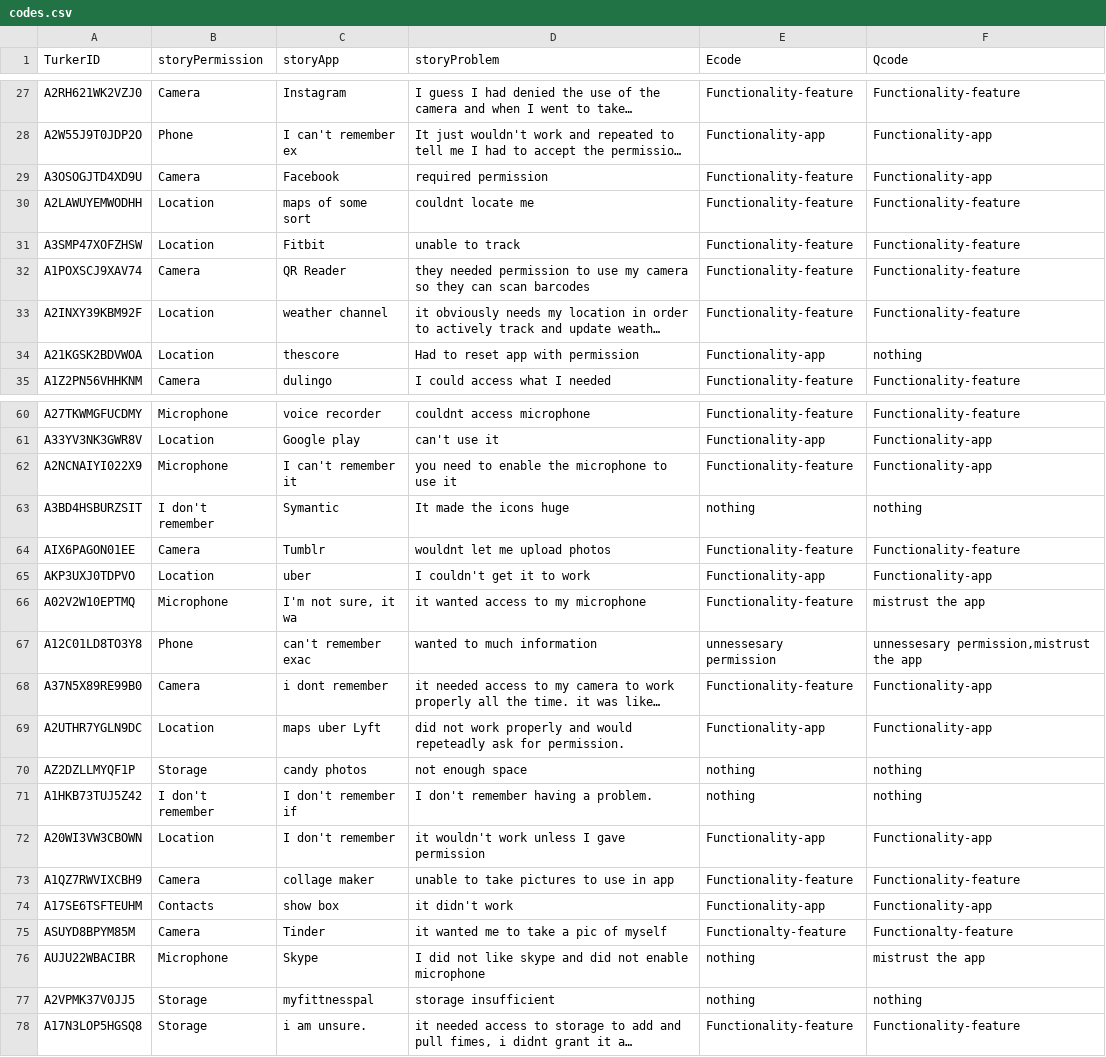
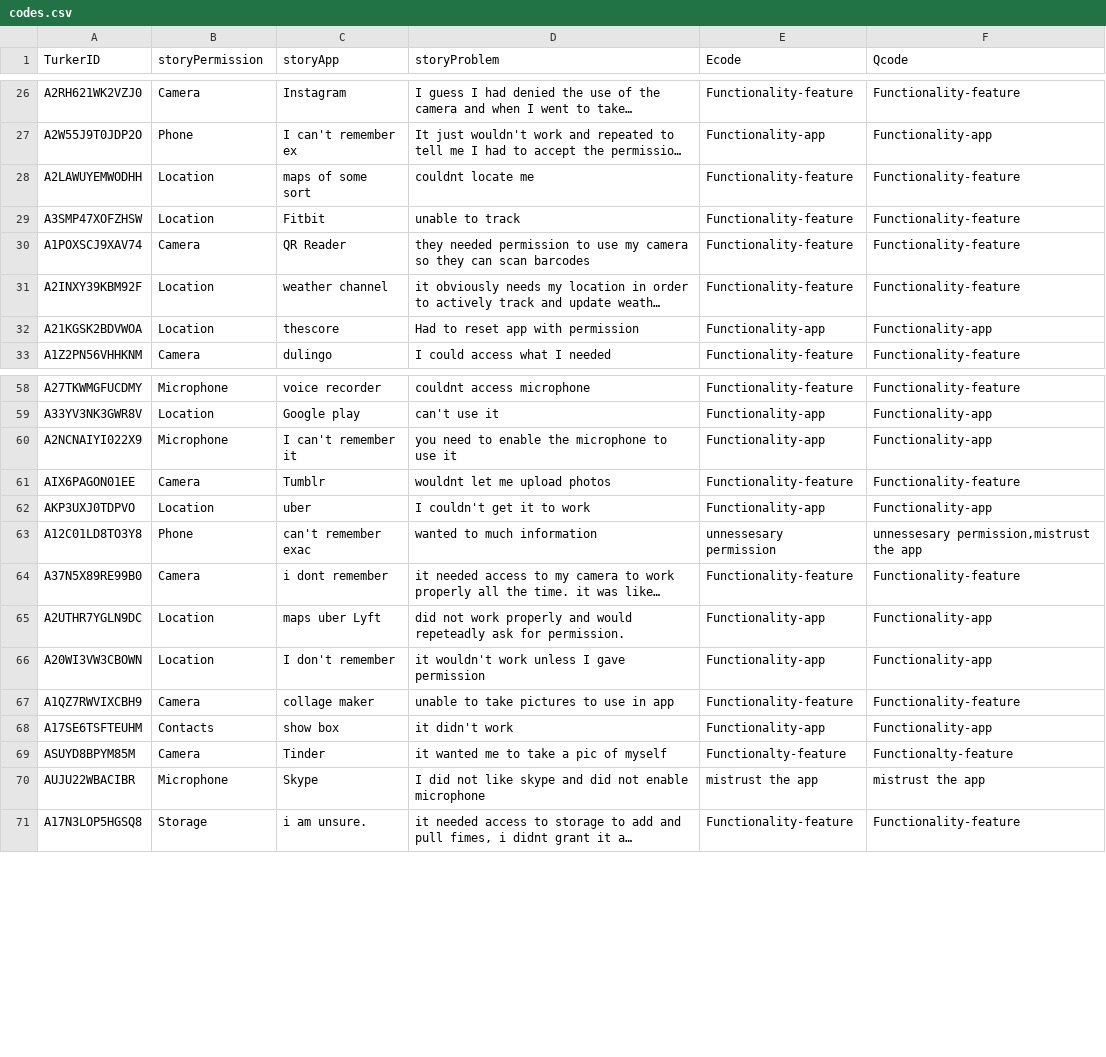
Before and after one commit to Qatrunnada/THIRD-crowdperm-analysis, a CSV file: codes.csv, drawn as a sheet; only a part is shown, gaps mark what is left out; long unchanged cells end in …; removed rows and columns are numbered as before the commit, all else as after; the diff covers the shown part only; the diff names each change by its address in the sheet, - before the commit and + after, or states it on an @@ line.

```diff
--- a/codes.csv
+++ b/codes.csv
-row 29: A3OSOGJTD4XD9U | Camera | Facebook | required permission | Functionality-feature | Functionality-app
-F32 (Qcode): nothing
+F32 (Qcode): Functionality-app
-E60 (Ecode): Functionality-feature
+E60 (Ecode): Functionality-app
-row 63: A3BD4HSBURZSIT | I don't remember | Symantic | It made the icons huge | nothing | nothing
-row 66: A02V2W10EPTMQ | Microphone | I'm not sure, it wa | it wanted access to my microphone | Functionality-feature | mistrust the app
-F64 (Qcode): Functionality-app
+F64 (Qcode): Functionality-feature
-row 70: AZ2DZLLMYQF1P | Storage | candy photos | not enough space | nothing | nothing
-row 71: A1HKB73TUJ5Z42 | I don't remember | I don't remember if | I don't remember having a problem. | nothing | nothing
-E70 (Ecode): nothing
+E70 (Ecode): mistrust the app
-row 77: A2VPMK37V0JJ5 | Storage | myfittnesspal | storage insufficient | nothing | nothing
```
Also changed, not shown: 2 removed rows and 9 edited cells elsewhere in this file, 7 other files.
